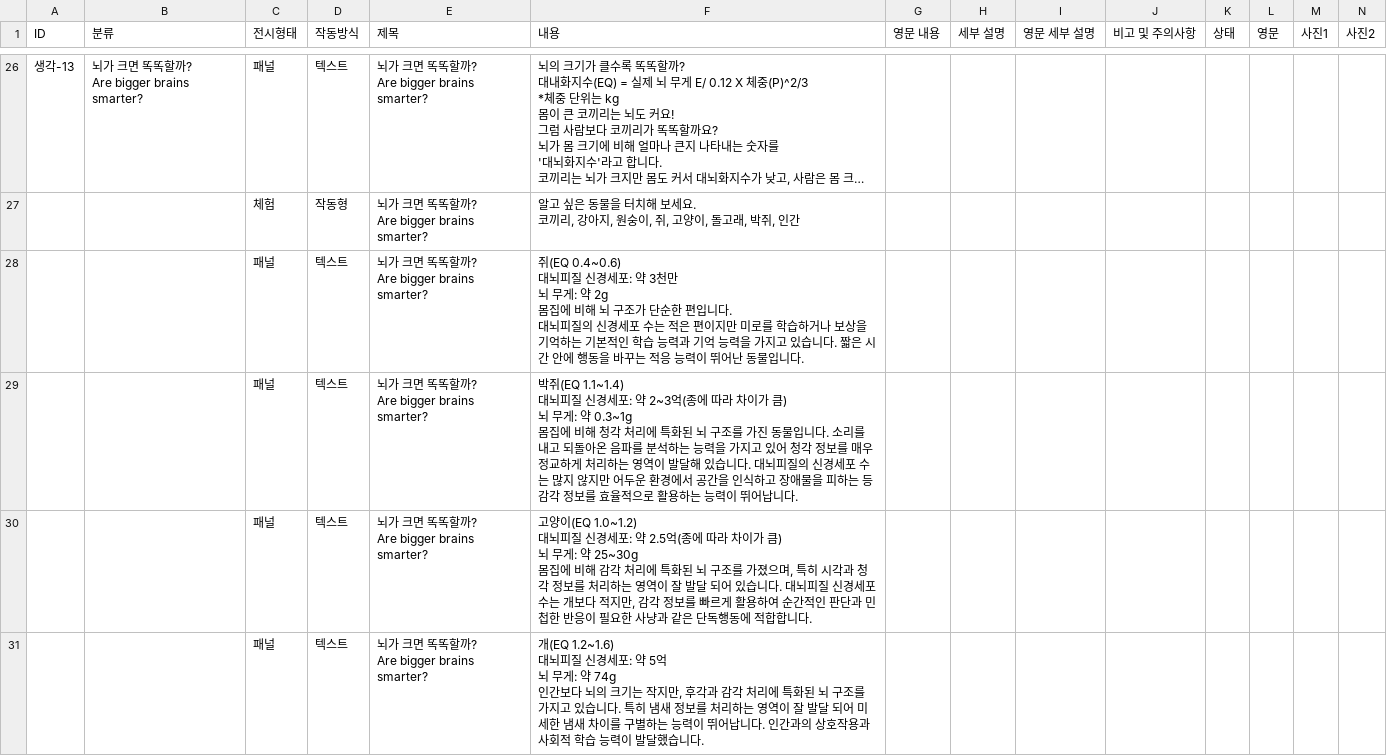
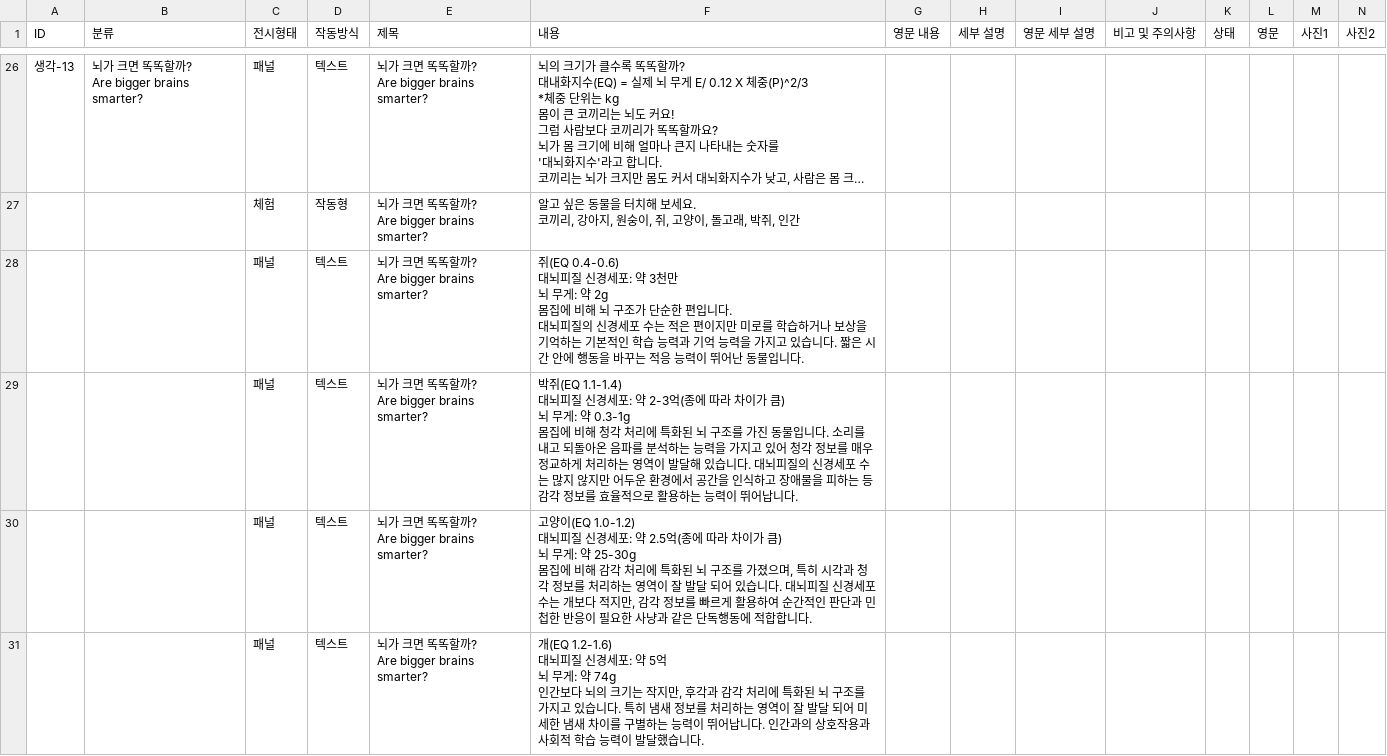
Before and after one commit to yeeun-kim-khu/NCSC-AI-Guide-Mobile, a CSV file: data/생각놀이터.csv, drawn as a sheet; only a part is shown, gaps mark what is left out; long unchanged cells end in …; the diff covers the shown part only.

```diff
--- a/data/생각놀이터.csv
+++ b/data/생각놀이터.csv
@@ -352,26 +352,26 @@ Are bigger brains smarter?","알고 싶은 동물을 터치해 보세요.
 코끼리, 강아지, 원숭이, 쥐, 고양이, 돌고래, 박쥐, 인간",,,,,,,,
-,,패널,텍스트,"뇌가 크면 똑똑할까?
-Are bigger brains smarter?","쥐(EQ 0.4~0.6)
-대뇌피질 신경세포: 약 3천만
-뇌 무게: 약 2g
-
-몸집에 비해 뇌 구조가 단순한 편입니다.
-대뇌피질의 신경세포 수는 적은 편이지만 미로를 학습하거나 보상을 기억하는 기본적인 학습 능력과 기억 능력을 가지고 있습니다. 짧은 시간 안에 행동을 바꾸는 적응 능력이 뛰어난 동물입니다.",,,,,,,,
-,,패널,텍스트,"뇌가 크면 똑똑할까?
-Are bigger brains smarter?","박쥐(EQ 1.1~1.4)
-대뇌피질 신경세포: 약 2~3억(종에 따라 차이가 큼)
-뇌 무게: 약 0.3~1g
-
-몸집에 비해 청각 처리에 특화된 뇌 구조를 가진 동물입니다. 소리를 내고 되돌아온 음파를 분석하는 능력을 가지고 있어 청각 정보를 매우 정교하게 처리하는 영역이 발달해 있습니다. 대뇌피질의 신경세포 수는 많지 않지만 어두운 환경에서 공간을 인식하고 장애물을 피하는 등 감각 정보를 효율적으로 활용하는 능력이 뛰어납니다.",,,,,,,,
-,,패널,텍스트,"뇌가 크면 똑똑할까?
-Are bigger brains smarter?","고양이(EQ 1.0~1.2)
-대뇌피질 신경세포: 약 2.5억(종에 따라 차이가 큼)
-뇌 무게: 약 25~30g
-
-몸집에 비해 감각 처리에 특화된 뇌 구조를 가졌으며, 특히 시각과 청각 정보를 처리하는 영역이 잘 발달 되어 있습니다. 대뇌피질 신경세포 수는 개보다 적지만, 감각 정보를 빠르게 활용하여 순간적인 판단과 민첩한 반응이 필요한 사냥과 같은 단독행동에 적합합니다.",,,,,,,,
-,,패널,텍스트,"뇌가 크면 똑똑할까?
-Are bigger brains smarter?","개(EQ 1.2~1.6)
-대뇌피질 신경세포: 약 5억
-뇌 무게: 약 74g
-
-인간보다 뇌의 크기는 작지만, 후각과 감각 처리에 특화된 뇌 구조를 가지고 있습니다. 특히 냄새 정보를 처리하는 영역이 잘 발달 되어 미세한 냄새 차이를 구별하는 능력이 뛰어납니다. 인간과의 상호작용과 사회적 학습 능력이 발달했습니다.",,,,,,,,
+,,패널,텍스트,"뇌가 크면 똑똑할까?
+Are bigger brains smarter?","쥐(EQ 0.4-0.6)
+대뇌피질 신경세포: 약 3천만
+뇌 무게: 약 2g
+
+몸집에 비해 뇌 구조가 단순한 편입니다.
+대뇌피질의 신경세포 수는 적은 편이지만 미로를 학습하거나 보상을 기억하는 기본적인 학습 능력과 기억 능력을 가지고 있습니다. 짧은 시간 안에 행동을 바꾸는 적응 능력이 뛰어난 동물입니다.",,,,,,,,
+,,패널,텍스트,"뇌가 크면 똑똑할까?
+Are bigger brains smarter?","박쥐(EQ 1.1-1.4)
+대뇌피질 신경세포: 약 2-3억(종에 따라 차이가 큼)
+뇌 무게: 약 0.3-1g
+
+몸집에 비해 청각 처리에 특화된 뇌 구조를 가진 동물입니다. 소리를 내고 되돌아온 음파를 분석하는 능력을 가지고 있어 청각 정보를 매우 정교하게 처리하는 영역이 발달해 있습니다. 대뇌피질의 신경세포 수는 많지 않지만 어두운 환경에서 공간을 인식하고 장애물을 피하는 등 감각 정보를 효율적으로 활용하는 능력이 뛰어납니다.",,,,,,,,
+,,패널,텍스트,"뇌가 크면 똑똑할까?
+Are bigger brains smarter?","고양이(EQ 1.0-1.2)
+대뇌피질 신경세포: 약 2.5억(종에 따라 차이가 큼)
+뇌 무게: 약 25-30g
+
+몸집에 비해 감각 처리에 특화된 뇌 구조를 가졌으며, 특히 시각과 청각 정보를 처리하는 영역이 잘 발달 되어 있습니다. 대뇌피질 신경세포 수는 개보다 적지만, 감각 정보를 빠르게 활용하여 순간적인 판단과 민첩한 반응이 필요한 사냥과 같은 단독행동에 적합합니다.",,,,,,,,
+,,패널,텍스트,"뇌가 크면 똑똑할까?
+Are bigger brains smarter?","개(EQ 1.2-1.6)
+대뇌피질 신경세포: 약 5억
+뇌 무게: 약 74g
+
+인간보다 뇌의 크기는 작지만, 후각과 감각 처리에 특화된 뇌 구조를 가지고 있습니다. 특히 냄새 정보를 처리하는 영역이 잘 발달 되어 미세한 냄새 차이를 구별하는 능력이 뛰어납니다. 인간과의 상호작용과 사회적 학습 능력이 발달했습니다.",,,,,,,,
```
Also changed, not shown: 5 edited cells elsewhere in this file, data/pages/과학교육실.csv, data/pages/교육예약.csv, 28 other files.
